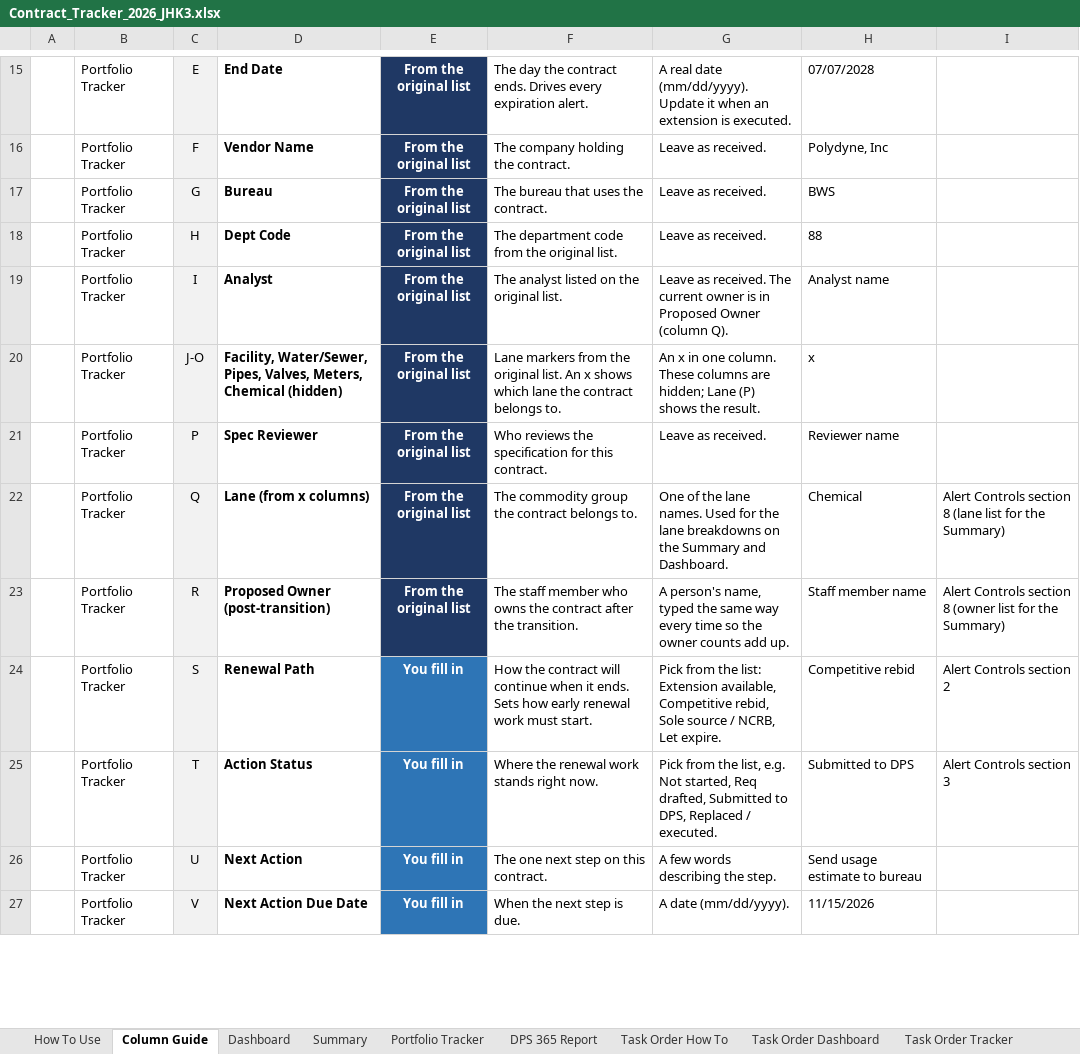
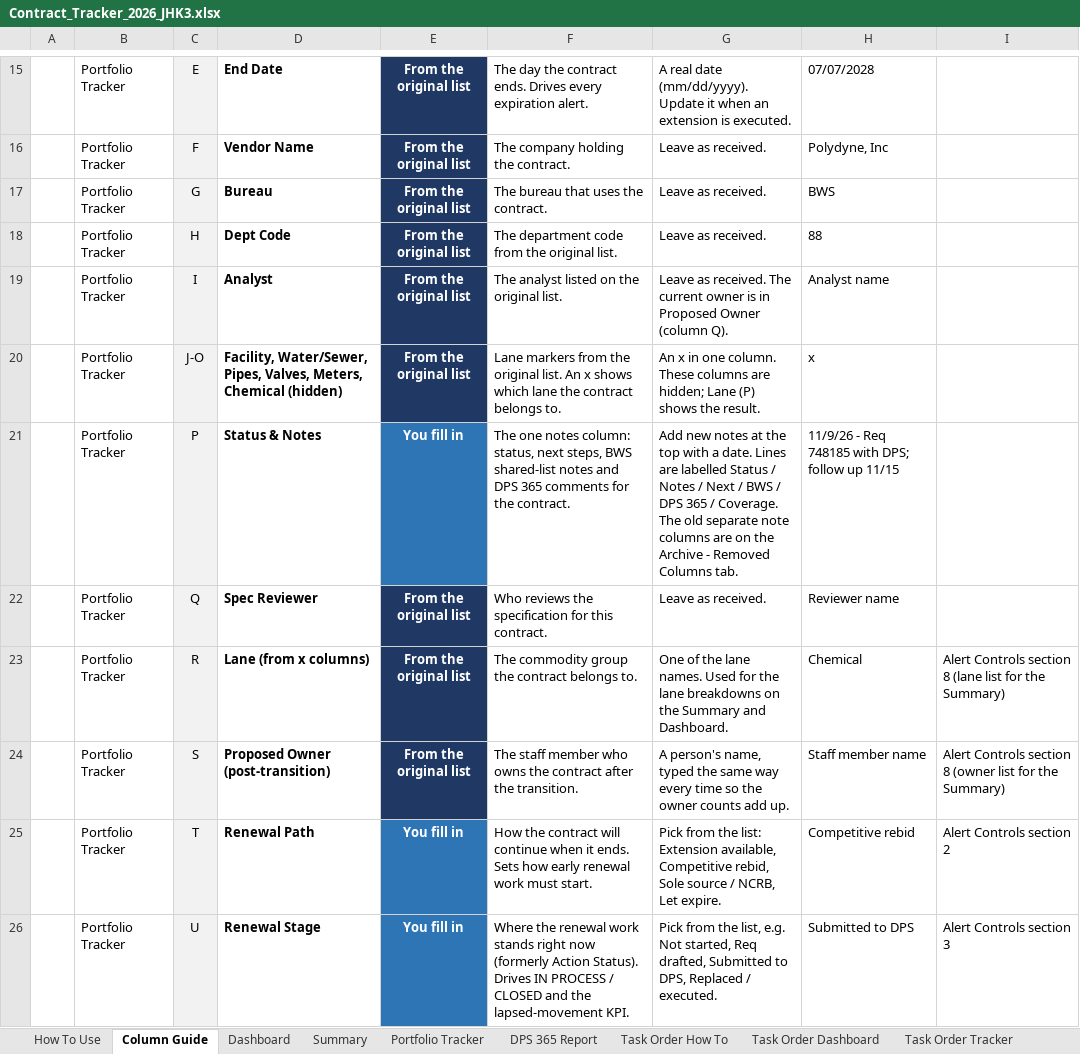
Before and after one commit to jhkirby2001-collab/Procurement-ai-tools, an Excel workbook: trackers/outputs/Contract_Tracker_2026_JHK3.xlsx, sheet Column Guide, drawn as a sheet; only a part is shown, gaps mark what is left out; values as stored, in another font and other column widths than the file's, no borders; charts and pictures not drawn; removed rows and columns are numbered as before the commit, all else as after; the diff covers the shown part only; the diff names each change by its address in the sheet, - before the commit and + after, or states it on an @@ line.

```diff
--- a/trackers/outputs/Contract_Tracker_2026_JHK3.xlsx (sheet Column Guide)
+++ b/trackers/outputs/Contract_Tracker_2026_JHK3.xlsx (sheet Column Guide)
+row 21:  | Portfolio Tracker | P | Status & Notes | You fill in | The one notes column: status, next steps, BWS shared-list notes and DPS 365 comments for the contract. | Add new notes at the top with a date. Lines are labelled Status / Notes / Next / BWS / DPS 365 / Coverage. The old separate note columns are on the Archive - Removed Columns tab. | 11/9/26 - Req 748185 with DPS; follow up 11/15
-C22: P
+C22: Q
-C23: Q
+C23: R
-C24: R
+C24: S
-C25: S
+C25: T
-C26: T
+C26: U
-D26: Action Status
+D26: Renewal Stage
-F26: …stands right now.
+F26: …stands right now (formerly Action Status). Drives IN PROCESS / CLOSED and the lapsed-movement KPI.
-row 26:  | Portfolio Tracker | U | Next Action | You fill in | The one next step on this contract. | A few words describing the step. | Send usage estimate to bureau
-row 27:  | Portfolio Tracker | V | Next Action Due Date | You fill in | When the next step is due. | A date (mm/dd/yyyy). | 11/15/2026
```
Also changed, not shown: 16 added rows, 25 removed rows and 25 edited cells elsewhere in this sheet, sheet Portfolio Tracker, sheet DPS 365 Report, sheet Data Check, sheet Dashboard, sheet Summary, sheet How To Use, 3 more sheets, other sheet tabs, formulas that keep their value, hidden cells, charts or pictures, 6 other files.
